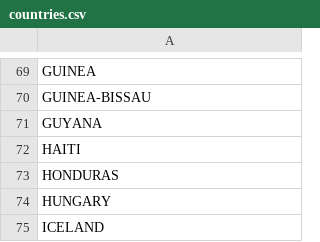
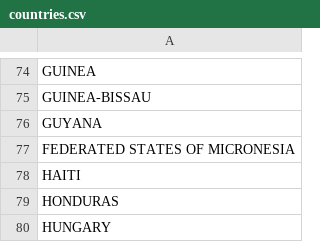
Before and after one commit to tsegall/fta, a CSV file: src/main/resources/reference/countries.csv, drawn as a sheet; only a part is shown, gaps mark what is left out; the shorter side is filled out with more unchanged rows; the diff covers the shown part only.

```diff
--- a/src/main/resources/reference/countries.csv
+++ b/src/main/resources/reference/countries.csv
@@ -71,2 +76,3 @@ GUINEA-BISSAU
 GUYANA
+FEDERATED STATES OF MICRONESIA
 HAITI
```
Also changed, not shown: 5 added rows and 1 edited cell elsewhere in this file, 8 other files.
